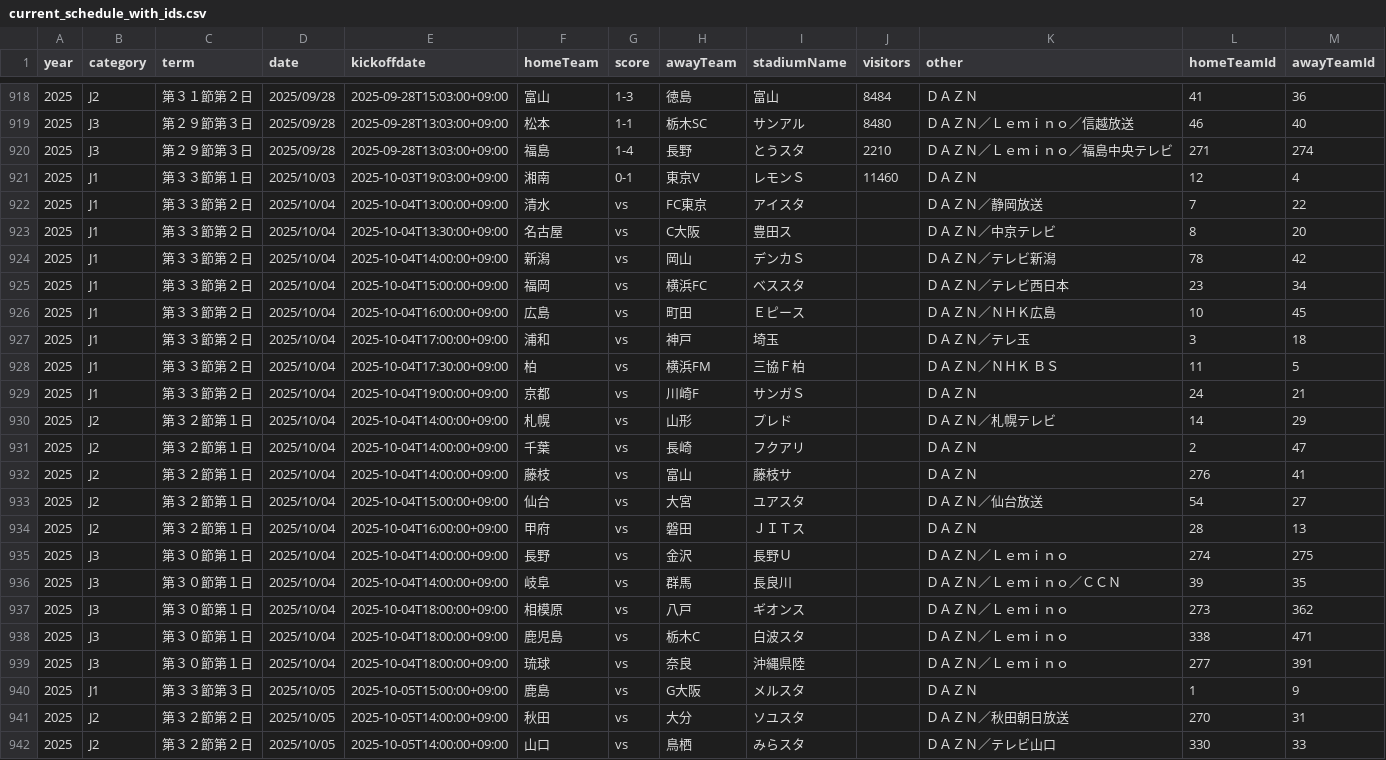
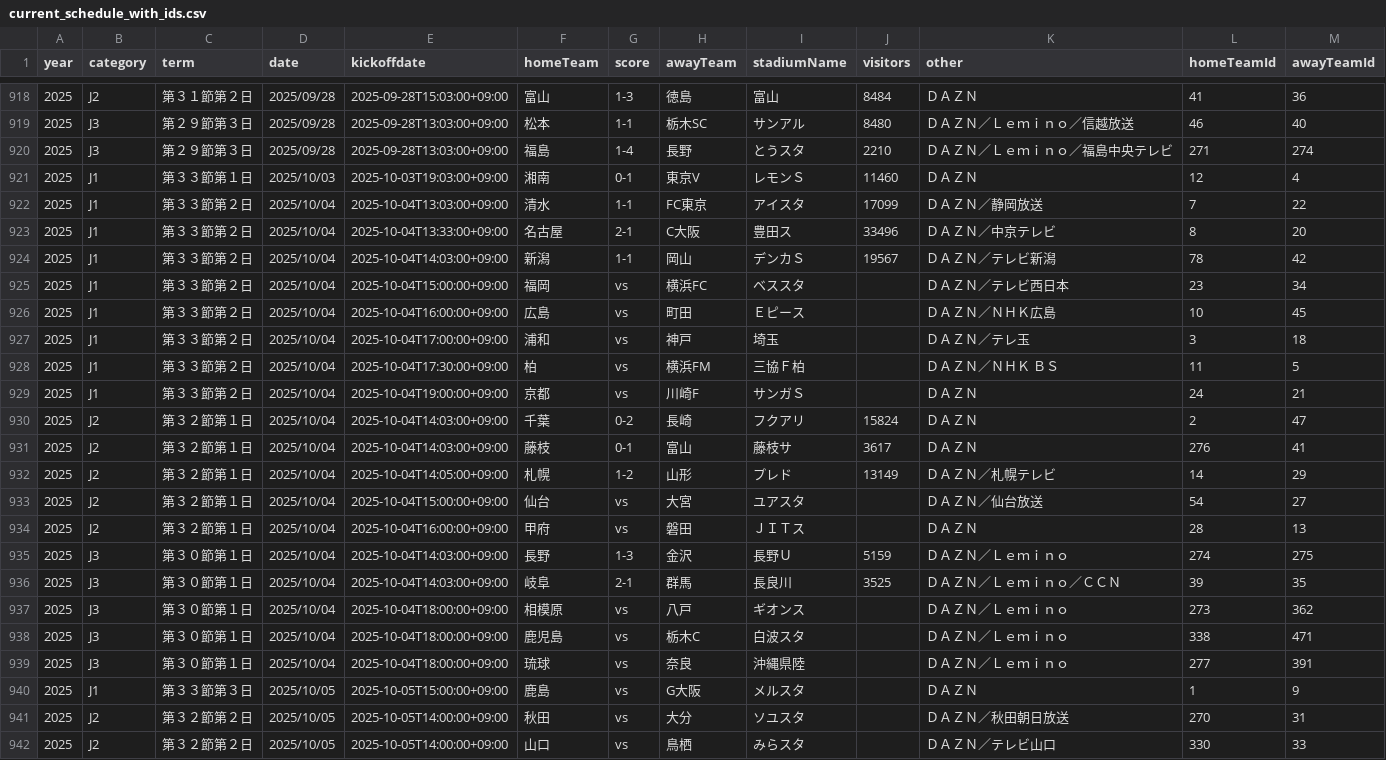
Before and after one commit to k-addtimes/jleague_open_data, a CSV file: processed/current_schedule_with_ids.csv, drawn as a sheet; only a part is shown, gaps mark what is left out.

```diff
--- a/processed/current_schedule_with_ids.csv
+++ b/processed/current_schedule_with_ids.csv
@@ -921,5 +921,5 @@ year,category,term,date,kickoffdate,homeTeam,score,awayTeam,stadiumName,visitors
 2025,J1,第３３節第１日,2025/10/03,2025-10-03T19:03:00+09:00,湘南,0-1,東京V,レモンＳ,11460,ＤＡＺＮ,12,4
-2025,J1,第３３節第２日,2025/10/04,2025-10-04T13:00:00+09:00,清水,vs,FC東京,アイスタ,,ＤＡＺＮ／静岡放送,7,22
-2025,J1,第３３節第２日,2025/10/04,2025-10-04T13:30:00+09:00,名古屋,vs,C大阪,豊田ス,,ＤＡＺＮ／中京テレビ,8,20
-2025,J1,第３３節第２日,2025/10/04,2025-10-04T14:00:00+09:00,新潟,vs,岡山,デンカＳ,,ＤＡＺＮ／テレビ新潟,78,42
+2025,J1,第３３節第２日,2025/10/04,2025-10-04T13:03:00+09:00,清水,1-1,FC東京,アイスタ,17099,ＤＡＺＮ／静岡放送,7,22
+2025,J1,第３３節第２日,2025/10/04,2025-10-04T13:33:00+09:00,名古屋,2-1,C大阪,豊田ス,33496,ＤＡＺＮ／中京テレビ,8,20
+2025,J1,第３３節第２日,2025/10/04,2025-10-04T14:03:00+09:00,新潟,1-1,岡山,デンカＳ,19567,ＤＡＺＮ／テレビ新潟,78,42
 2025,J1,第３３節第２日,2025/10/04,2025-10-04T15:00:00+09:00,福岡,vs,横浜FC,ベススタ,,ＤＡＺＮ／テレビ西日本,23,34
@@ -929,9 +929,9 @@ year,category,term,date,kickoffdate,homeTeam,score,awayTeam,stadiumName,visitors
 2025,J1,第３３節第２日,2025/10/04,2025-10-04T19:00:00+09:00,京都,vs,川崎F,サンガＳ,,ＤＡＺＮ,24,21
-2025,J2,第３２節第１日,2025/10/04,2025-10-04T14:00:00+09:00,札幌,vs,山形,プレド,,ＤＡＺＮ／札幌テレビ,14,29
-2025,J2,第３２節第１日,2025/10/04,2025-10-04T14:00:00+09:00,千葉,vs,長崎,フクアリ,,ＤＡＺＮ,2,47
-2025,J2,第３２節第１日,2025/10/04,2025-10-04T14:00:00+09:00,藤枝,vs,富山,藤枝サ,,ＤＡＺＮ,276,41
+2025,J2,第３２節第１日,2025/10/04,2025-10-04T14:03:00+09:00,千葉,0-2,長崎,フクアリ,15824,ＤＡＺＮ,2,47
+2025,J2,第３２節第１日,2025/10/04,2025-10-04T14:03:00+09:00,藤枝,0-1,富山,藤枝サ,3617,ＤＡＺＮ,276,41
+2025,J2,第３２節第１日,2025/10/04,2025-10-04T14:05:00+09:00,札幌,1-2,山形,プレド,13149,ＤＡＺＮ／札幌テレビ,14,29
 2025,J2,第３２節第１日,2025/10/04,2025-10-04T15:00:00+09:00,仙台,vs,大宮,ユアスタ,,ＤＡＺＮ／仙台放送,54,27
 2025,J2,第３２節第１日,2025/10/04,2025-10-04T16:00:00+09:00,甲府,vs,磐田,ＪＩＴス,,ＤＡＺＮ,28,13
-2025,J3,第３０節第１日,2025/10/04,2025-10-04T14:00:00+09:00,長野,vs,金沢,長野Ｕ,,ＤＡＺＮ／Ｌｅｍｉｎｏ,274,275
-2025,J3,第３０節第１日,2025/10/04,2025-10-04T14:00:00+09:00,岐阜,vs,群馬,長良川,,ＤＡＺＮ／Ｌｅｍｉｎｏ／ＣＣＮ,39,35
+2025,J3,第３０節第１日,2025/10/04,2025-10-04T14:03:00+09:00,長野,1-3,金沢,長野Ｕ,5159,ＤＡＺＮ／Ｌｅｍｉｎｏ,274,275
+2025,J3,第３０節第１日,2025/10/04,2025-10-04T14:03:00+09:00,岐阜,2-1,群馬,長良川,3525,ＤＡＺＮ／Ｌｅｍｉｎｏ／ＣＣＮ,39,35
 2025,J3,第３０節第１日,2025/10/04,2025-10-04T18:00:00+09:00,相模原,vs,八戸,ギオンス,,ＤＡＺＮ／Ｌｅｍｉｎｏ,273,362
```
